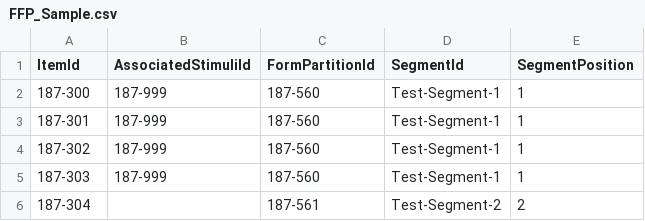
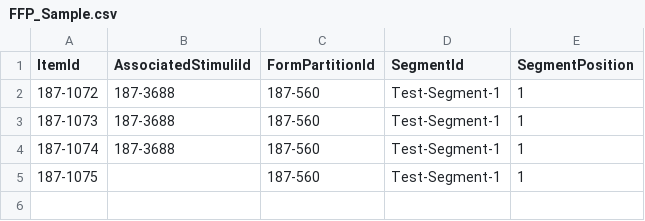
Before and after one commit to SmarterApp/AP_FixedFormPackager, a CSV file: FixedFormPackager/FixedFormPackager.Test/Resources/FFP_Sample.csv, drawn as a sheet.

```diff
--- a/FixedFormPackager/FixedFormPackager.Test/Resources/FFP_Sample.csv
+++ b/FixedFormPackager/FixedFormPackager.Test/Resources/FFP_Sample.csv
@@ -1,6 +1,5 @@
 ItemId,AssociatedStimuliId,FormPartitionId,SegmentId,SegmentPosition
-187-300,187-999,187-560,Test-Segment-1,1
-187-301,187-999,187-560,Test-Segment-1,1
-187-302,187-999,187-560,Test-Segment-1,1
-187-303,187-999,187-560,Test-Segment-1,1
-187-304,,187-561,Test-Segment-2,2
+187-1072,187-3688,187-560,Test-Segment-1,1
+187-1073,187-3688,187-560,Test-Segment-1,1
+187-1074,187-3688,187-560,Test-Segment-1,1
+187-1075,,187-560,Test-Segment-1,1
```
Also changed, not shown: 17 other files.
